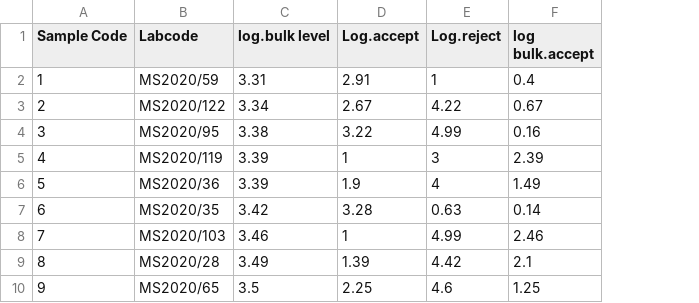
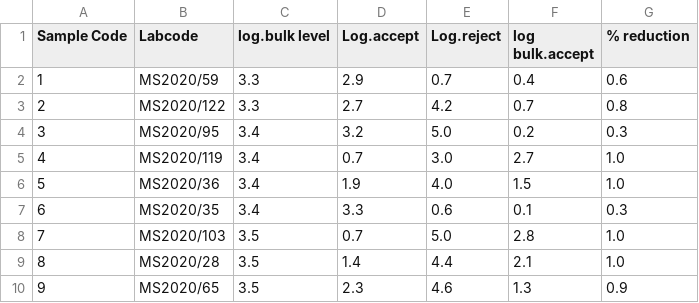
Before and after one commit to foodsafetylab/-Mohamed-2023-KenyaCorn, a CSV file: spectralfumo2.csv, drawn as a sheet; only a part is shown; the diff covers the shown part only; the diff names each change by its address in the sheet, - before the commit and + after, or states it on an @@ line.

```diff
--- a/spectralfumo2.csv
+++ b/spectralfumo2.csv
+column G (% reduction), rows 2-10: 0.6 | 0.8 | 0.3 | 1.0 | 1.0 | 0.3 | 1.0 | 1.0 | 0.9
-C2 (log.bulk level): 3.31
+C2 (log.bulk level): 3.3
-D2 (Log.accept): 2.91
+D2 (Log.accept): 2.9
-E2 (Log.reject): 1
+E2 (Log.reject): 0.7
-C3 (log.bulk level): 3.34
+C3 (log.bulk level): 3.3
-D3 (Log.accept): 2.67
+D3 (Log.accept): 2.7
-E3 (Log.reject): 4.22
+E3 (Log.reject): 4.2
-F3 (log bulk.accept): 0.67
+F3 (log bulk.accept): 0.7
-C4 (log.bulk level): 3.38
+C4 (log.bulk level): 3.4
-D4 (Log.accept): 3.22
+D4 (Log.accept): 3.2
-E4 (Log.reject): 4.99
+E4 (Log.reject): 5.0
-F4 (log bulk.accept): 0.16
+F4 (log bulk.accept): 0.2
-C5:C6 (log.bulk level): 3.39
+C5:C6 (log.bulk level): 3.4
-D5 (Log.accept): 1
+D5 (Log.accept): 0.7
-E5 (Log.reject): 3
+E5 (Log.reject): 3.0
-F5 (log bulk.accept): 2.39
+F5 (log bulk.accept): 2.7
-E6 (Log.reject): 4
+E6 (Log.reject): 4.0
-F6 (log bulk.accept): 1.49
+F6 (log bulk.accept): 1.5
-C7 (log.bulk level): 3.42
+C7 (log.bulk level): 3.4
-D7 (Log.accept): 3.28
+D7 (Log.accept): 3.3
-E7 (Log.reject): 0.63
+E7 (Log.reject): 0.6
-F7 (log bulk.accept): 0.14
+F7 (log bulk.accept): 0.1
-C8 (log.bulk level): 3.46
+C8 (log.bulk level): 3.5
-D8 (Log.accept): 1
+D8 (Log.accept): 0.7
-E8 (Log.reject): 4.99
+E8 (Log.reject): 5.0
-F8 (log bulk.accept): 2.46
+F8 (log bulk.accept): 2.8
-C9 (log.bulk level): 3.49
+C9 (log.bulk level): 3.5
-D9 (Log.accept): 1.39
+D9 (Log.accept): 1.4
-E9 (Log.reject): 4.42
+E9 (Log.reject): 4.4
-D10 (Log.accept): 2.25
+D10 (Log.accept): 2.3
-F10 (log bulk.accept): 1.25
+F10 (log bulk.accept): 1.3
```
Also changed, not shown: 54 edited cells elsewhere in this file, qpcrspectralfusarium.csv, spectral rejection rate.csv, 12 other files.
